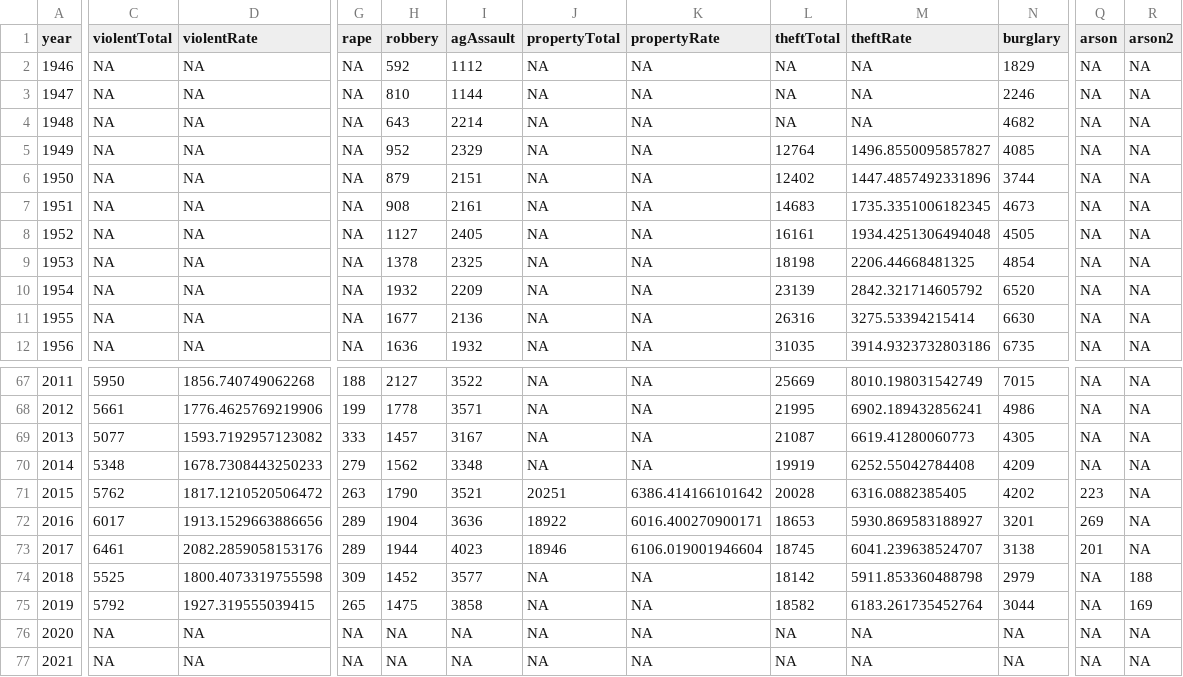
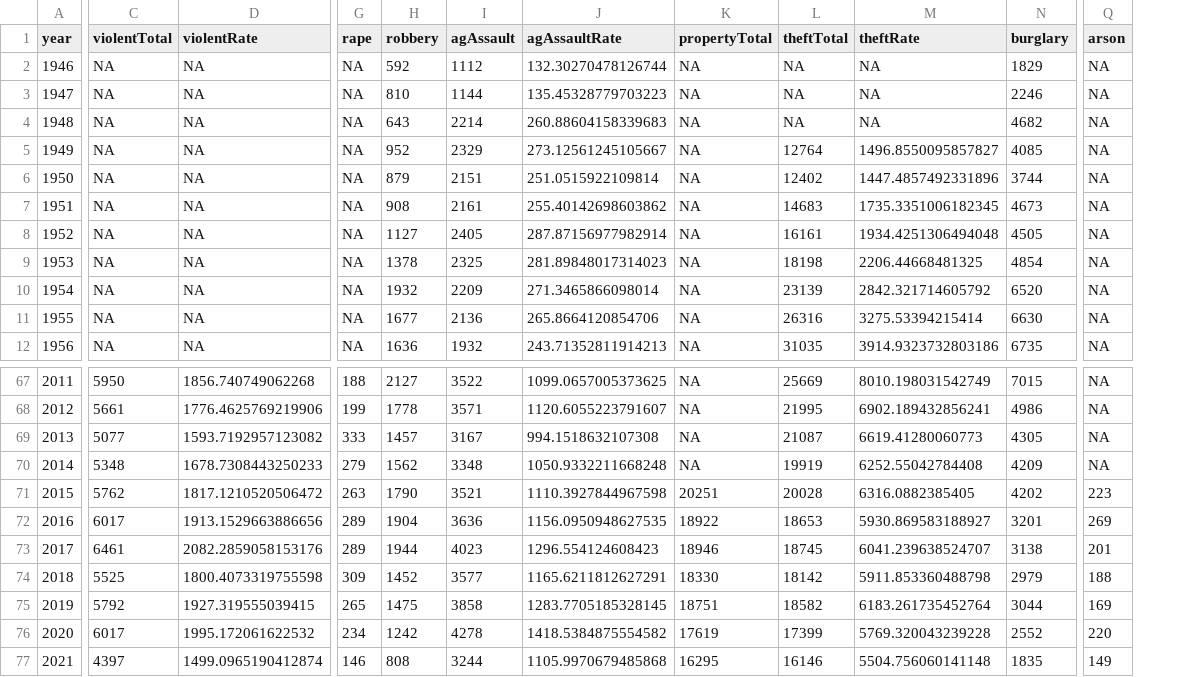
Before and after one commit to slu-openGIS/STL_CRIME_Trends, a CSV file: data/clean/STL_CRIME_Trends.csv, drawn as a sheet; only a part is shown, gaps mark what is left out; removed rows and columns are numbered as before the commit, all else as after; the diff covers the shown part only; the diff names each change by its address in the sheet, - before the commit and + after, or states it on an @@ line.

Commit message:
update other crimes for 2021

```diff
--- a/data/clean/STL_CRIME_Trends.csv
+++ b/data/clean/STL_CRIME_Trends.csv
+column J (agAssaultRate), rows 2-12: 132.30270478126744 | 135.45328779703223 | 260.88604158339683 | 273.12561245105667 | 251.0515922109814 | 255.40142698603862 | 287.87156977982914 | 281.89848017314023 | 271.3465866098014 | 265.8664120854706 | 243.71352811914213; rows 67-77: 1099.0657005373625 | 1120.6055223791607 | 994.1518632107308 | 1050.9332211668248 | 1110.3927844967598 | 1156.0950948627535 | 1296.554124608423 | 1165.6211812627291 | 1283.7705185328145 | 1418.5384875554582 | 1105.9970679485868
-column K (propertyRate), rows 2-12: all NA; rows 67-77: NA | NA | NA | NA | 6386.414166101642 | 6016.400270900171 | 6106.019001946604 | NA | NA | NA | NA
-column R (arson2), rows 2-12: all NA; rows 67-77: NA | NA | NA | NA | NA | NA | NA | 188 | 169 | NA | NA
-K74 (propertyTotal): NA
+K74 (propertyTotal): 18330
-Q74 (arson): NA
+Q74 (arson): 188
-K75 (propertyTotal): NA
+K75 (propertyTotal): 18751
-Q75 (arson): NA
+Q75 (arson): 169
-C76 (violentTotal): NA
+C76 (violentTotal): 6017
-D76 (violentRate): NA
+D76 (violentRate): 1995.172061622532
-G76 (rape): NA
+G76 (rape): 234
-H76 (robbery): NA
+H76 (robbery): 1242
-I76 (agAssault): NA
+I76 (agAssault): 4278
-K76 (propertyTotal): NA
+K76 (propertyTotal): 17619
-L76 (theftTotal): NA
+L76 (theftTotal): 17399
-M76 (theftRate): NA
+M76 (theftRate): 5769.320043239228
-N76 (burglary): NA
+N76 (burglary): 2552
-Q76 (arson): NA
+Q76 (arson): 220
-C77 (violentTotal): NA
+C77 (violentTotal): 4397
-D77 (violentRate): NA
+D77 (violentRate): 1499.0965190412874
-G77 (rape): NA
+G77 (rape): 146
-H77 (robbery): NA
+H77 (robbery): 808
-I77 (agAssault): NA
+I77 (agAssault): 3244
-K77 (propertyTotal): NA
+K77 (propertyTotal): 16295
-L77 (theftTotal): NA
+L77 (theftTotal): 16146
-M77 (theftRate): NA
+M77 (theftRate): 5504.756060141148
-N77 (burglary): NA
+N77 (burglary): 1835
-Q77 (arson): NA
+Q77 (arson): 149
```
Also changed, not shown: 4 edited cells elsewhere in this file, 11 other files.
